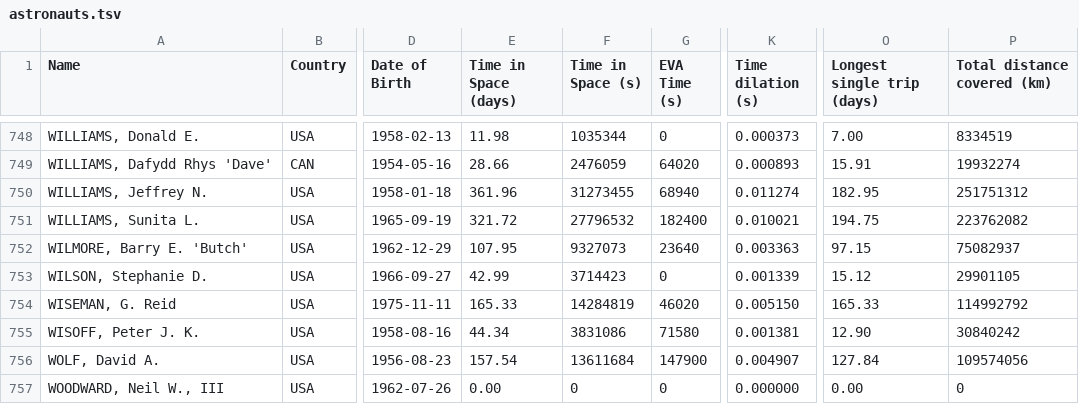
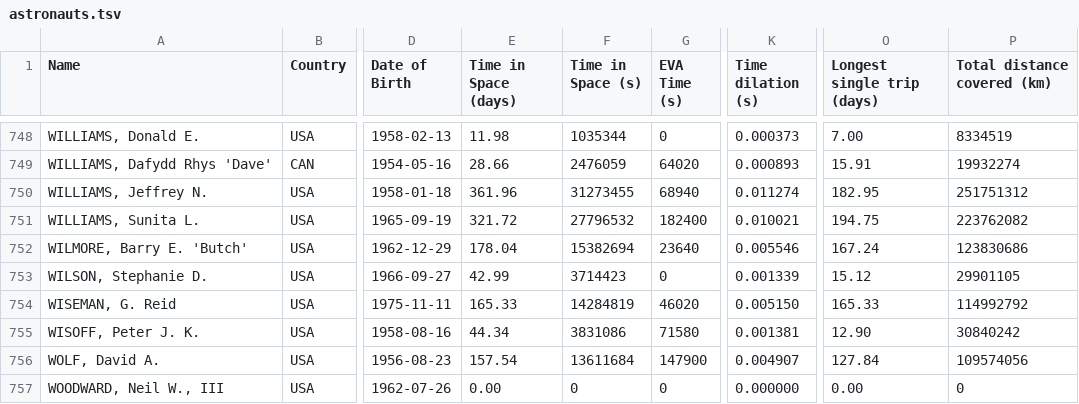
Before and after one commit to cosmos-book/cosmos-book.github.io, a TSV file: humanspaceflight/data/processed/astronauts.tsv, drawn as a sheet; only a part is shown, gaps mark what is left out; the diff covers the shown part only; the diff names each change by its address in the sheet, - before the commit and + after, or states it on an @@ line.

```diff
--- a/humanspaceflight/data/processed/astronauts.tsv
+++ b/humanspaceflight/data/processed/astronauts.tsv
-E752 (Time in Space (days)): 107.95
+E752 (Time in Space (days)): 178.04
-F752 (Time in Space (s)): 9327073
+F752 (Time in Space (s)): 15382694
-K752 (Time dilation (s)): 0.003363
+K752 (Time dilation (s)): 0.005546
-O752 (Longest single trip (days)): 97.15
+O752 (Longest single trip (days)): 167.24
-P752 (Total distance covered (km)): 75082937
+P752 (Total distance covered (km)): 123830686
```
Also changed, not shown: 60 edited cells elsewhere in this file, 11 other files.
